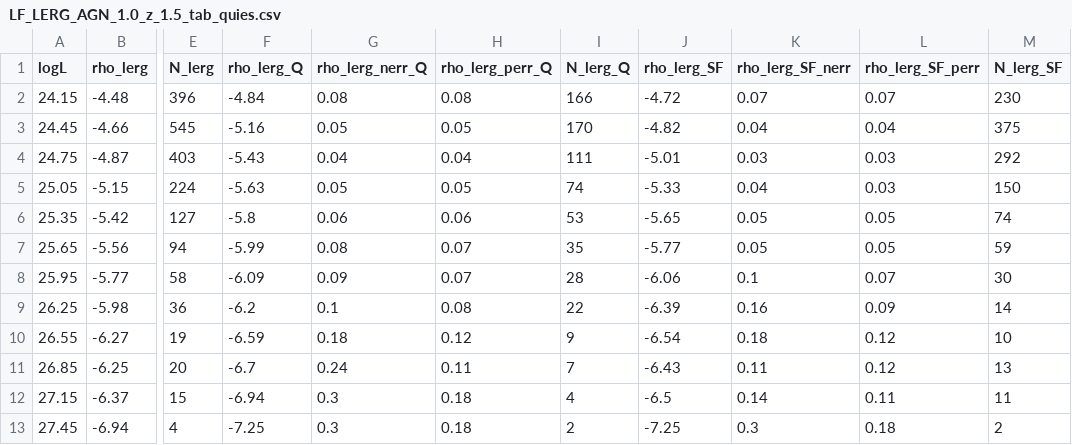
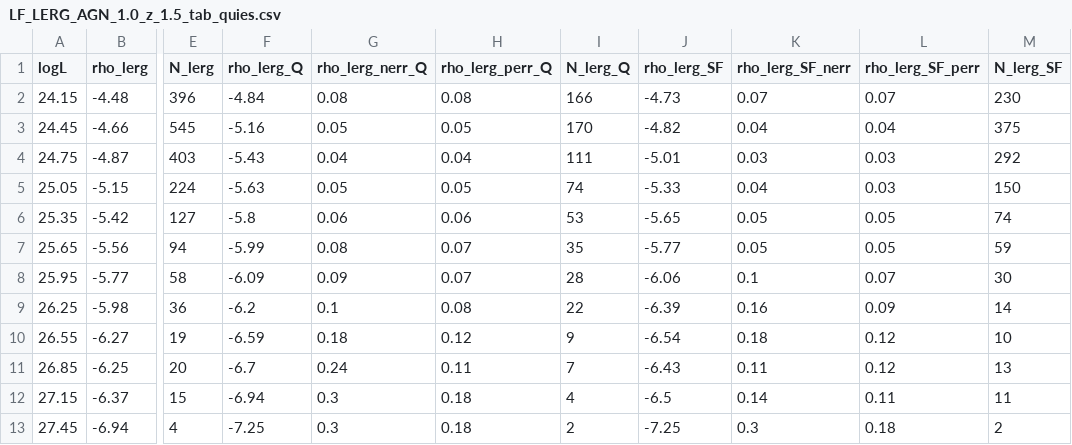
Before and after one commit to rohitk-10/AGN_LF_Kondapally22, a CSV file: LERG/LF_LERG_AGN_1.0_z_1.5_tab_quies.csv, drawn as a sheet; only a part is shown, gaps mark what is left out; the diff names each change by its address in the sheet, - before the commit and + after, or states it on an @@ line.

```diff
--- a/LERG/LF_LERG_AGN_1.0_z_1.5_tab_quies.csv
+++ b/LERG/LF_LERG_AGN_1.0_z_1.5_tab_quies.csv
-J2 (rho_lerg_SF): -4.72
+J2 (rho_lerg_SF): -4.73
```
Also changed, not shown: LERG/LF_LERG_AGN_0.5_z_1.0_tab_quies.csv, LERG/LF_LERG_AGN_1.5_z_2.0_tab_quies.csv, 4 other files.
